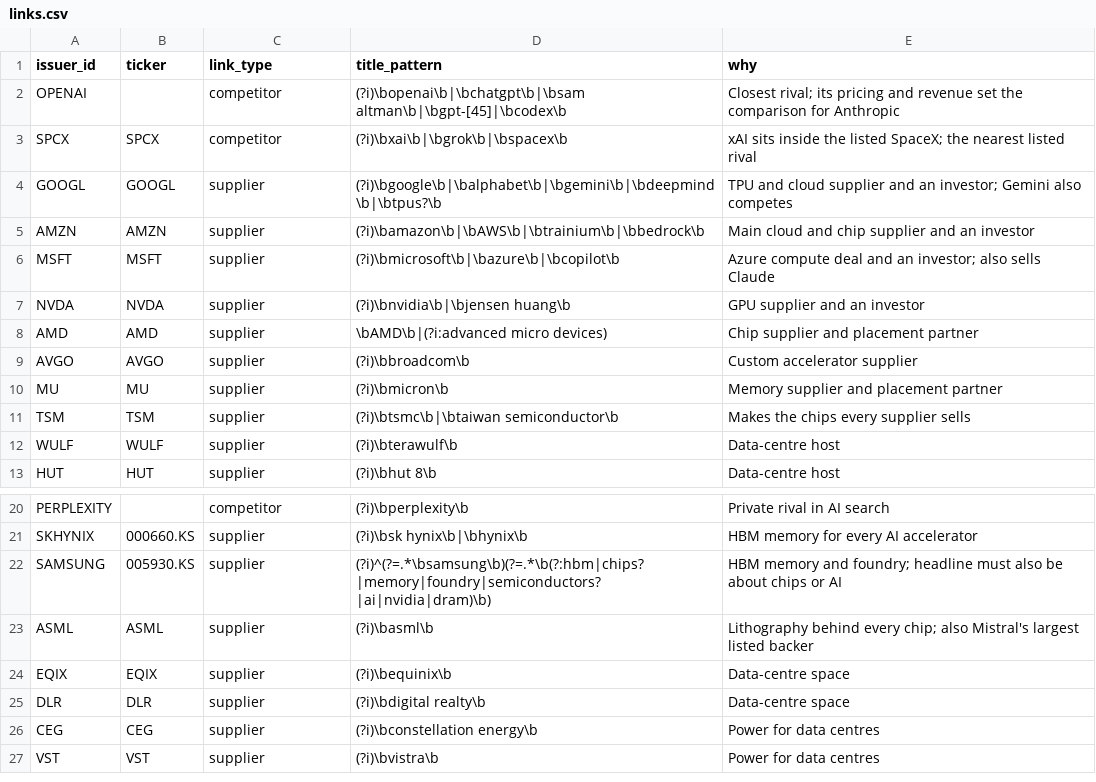
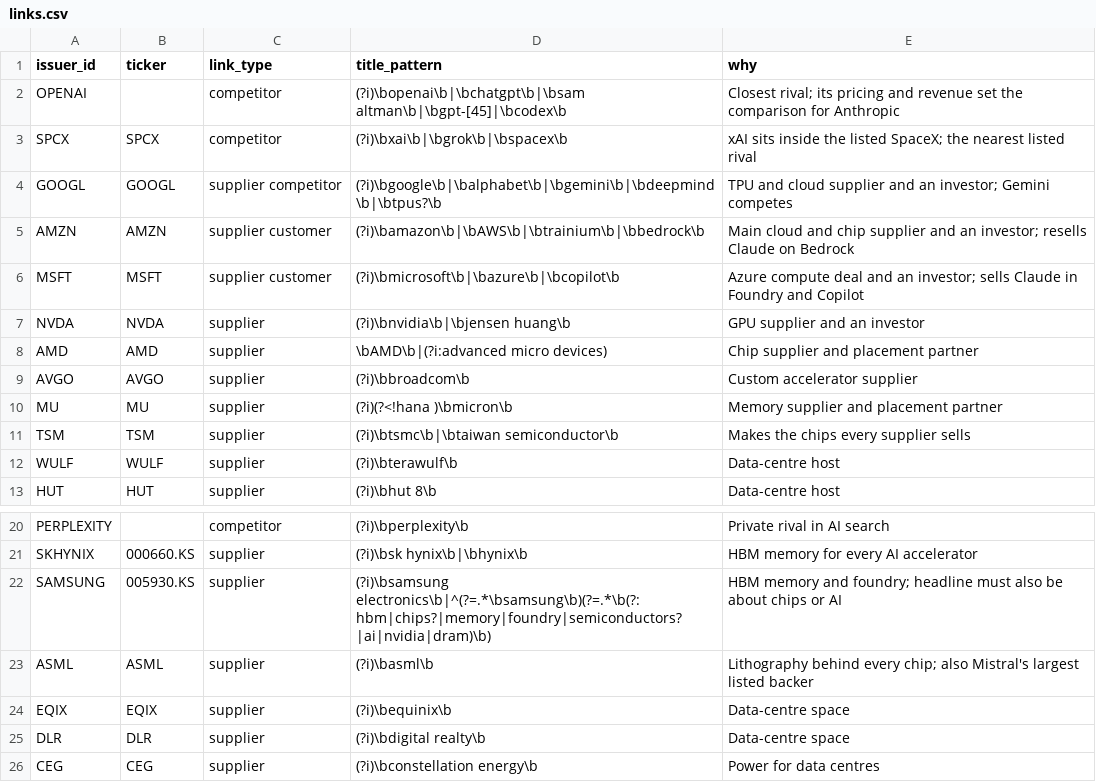
Before and after one commit to alphastreet-ai/anthropic-ipo-hackathon, a CSV file: context/markets/links.csv, drawn as a sheet; only a part is shown, gaps mark what is left out; the shorter side is filled out with more unchanged rows.

```diff
--- a/context/markets/links.csv
+++ b/context/markets/links.csv
@@ -3,5 +3,5 @@ OPENAI,,competitor,(?i)\bopenai\b|\bchatgpt\b|\bsam altman\b|\bgpt-[45]|\bcodex\
 SPCX,SPCX,competitor,(?i)\bxai\b|\bgrok\b|\bspacex\b,xAI sits inside the listed SpaceX; the nearest listed rival
-GOOGL,GOOGL,supplier,(?i)\bgoogle\b|\balphabet\b|\bgemini\b|\bdeepmind\b|\btpus?\b,TPU and cloud supplier and an investor; Gemini also competes
-AMZN,AMZN,supplier,(?i)\bamazon\b|\bAWS\b|\btrainium\b|\bbedrock\b,Main cloud and chip supplier and an investor
-MSFT,MSFT,supplier,(?i)\bmicrosoft\b|\bazure\b|\bcopilot\b,Azure compute deal and an investor; also sells Claude
+GOOGL,GOOGL,supplier competitor,(?i)\bgoogle\b|\balphabet\b|\bgemini\b|\bdeepmind\b|\btpus?\b,TPU and cloud supplier and an investor; Gemini competes
+AMZN,AMZN,supplier customer,(?i)\bamazon\b|\bAWS\b|\btrainium\b|\bbedrock\b,Main cloud and chip supplier and an investor; resells Claude on Bedrock
+MSFT,MSFT,supplier customer,(?i)\bmicrosoft\b|\bazure\b|\bcopilot\b,Azure compute deal and an investor; sells Claude in Foundry and Copilot
 NVDA,NVDA,supplier,(?i)\bnvidia\b|\bjensen huang\b,GPU supplier and an investor
@@ -9,3 +9,3 @@ AMD,AMD,supplier,\bAMD\b|(?i:advanced micro devices),Chip supplier and placement
 AVGO,AVGO,supplier,(?i)\bbroadcom\b,Custom accelerator supplier
-MU,MU,supplier,(?i)\bmicron\b,Memory supplier and placement partner
+MU,MU,supplier,(?i)(?<!hana )\bmicron\b,Memory supplier and placement partner
 TSM,TSM,supplier,(?i)\btsmc\b|\btaiwan semiconductor\b,Makes the chips every supplier sells
@@ -21,3 +21,3 @@ PERPLEXITY,,competitor,(?i)\bperplexity\b,Private rival in AI search
 SKHYNIX,000660.KS,supplier,(?i)\bsk hynix\b|\bhynix\b,HBM memory for every AI accelerator
-SAMSUNG,005930.KS,supplier,(?i)^(?=.*\bsamsung\b)(?=.*\b(?:hbm|chips?|memory|foundry|semiconductors?|ai|nvidia|dram)\b),HBM memory and foundry; headline must also be about chips or AI
+SAMSUNG,005930.KS,supplier,(?i)\bsamsung electronics\b|^(?=.*\bsamsung\b)(?=.*\b(?:hbm|chips?|memory|foundry|semiconductors?|ai|nvidia|dram)\b),HBM memory and foundry; headline must also be about chips or AI
 ASML,ASML,supplier,(?i)\basml\b,Lithography behind every chip; also Mistral's largest listed backer
```
Also changed, not shown: 3 other files.
